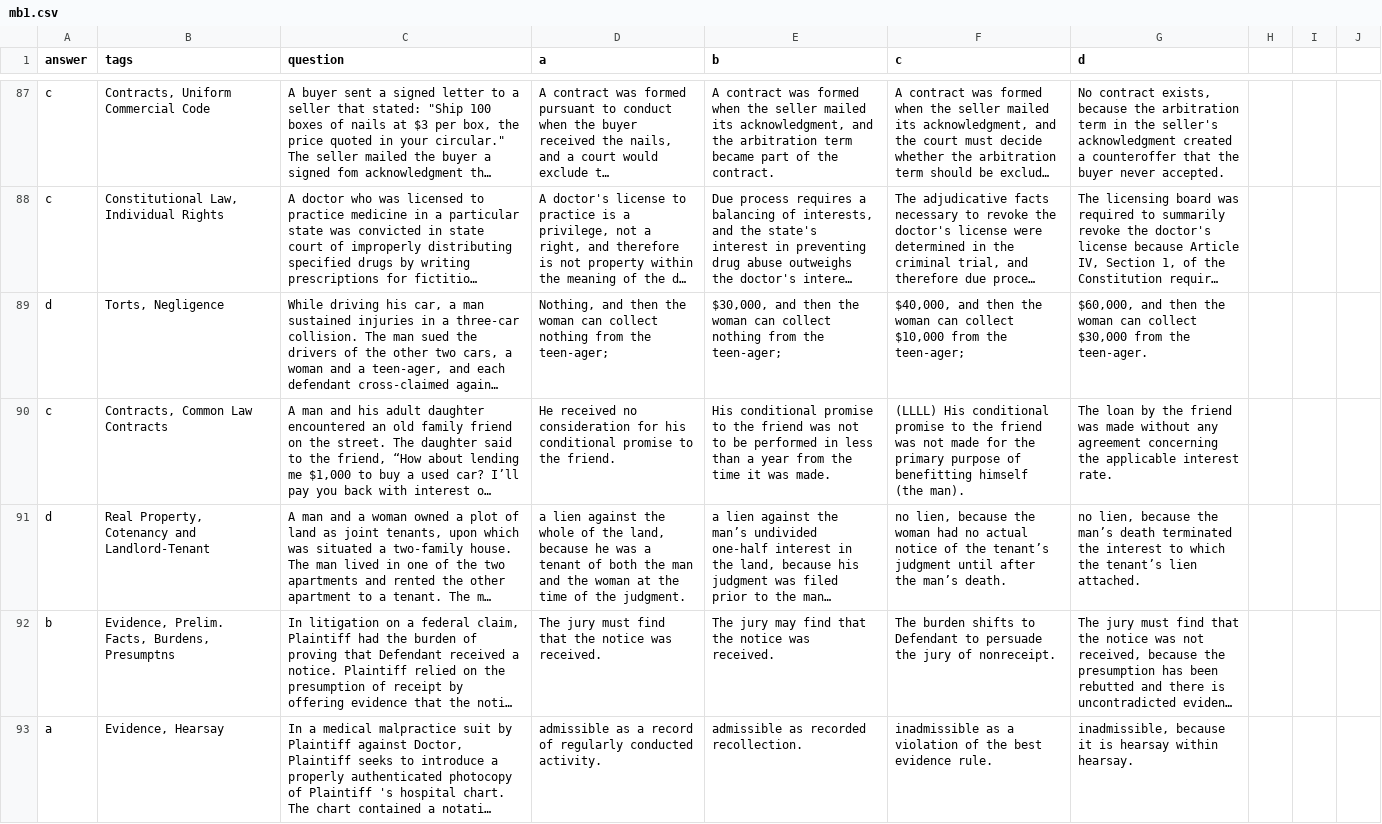
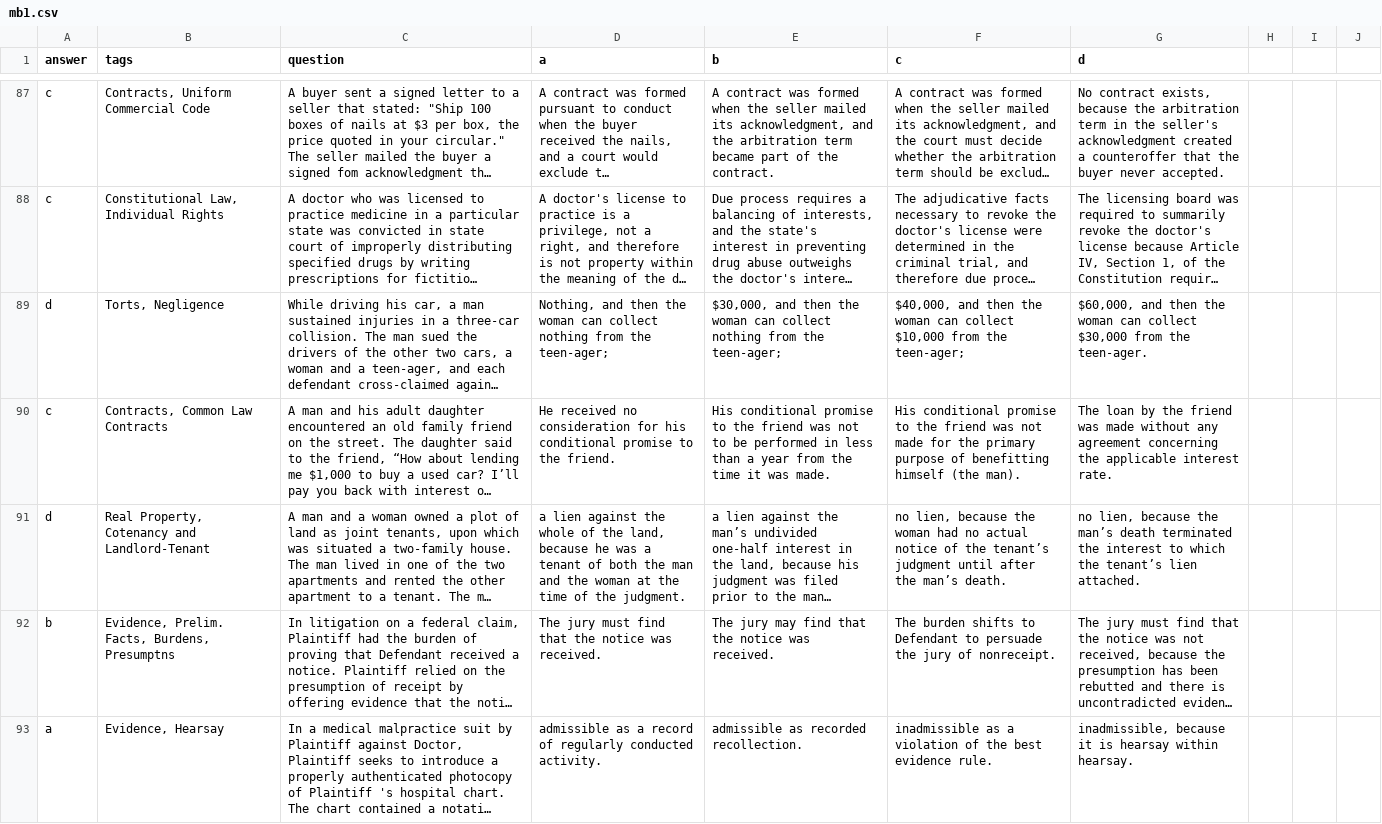
Before and after one commit to polarisdev87/chapman-symfony, a CSV file: exams/mb1.csv, drawn as a sheet; only a part is shown, gaps mark what is left out; long unchanged cells end in …; the diff covers the shown part only; the diff names each change by its address in the sheet, - before the commit and + after, or states it on an @@ line.

Commit message:
Update mb1.csv

```diff
--- a/exams/mb1.csv
+++ b/exams/mb1.csv
-F90 (c): (LLLL) His conditional…
+F90 (c): His conditional…
```
Also changed, not shown: 2 added rows, 2 removed rows and 22 edited cells elsewhere in this file.
